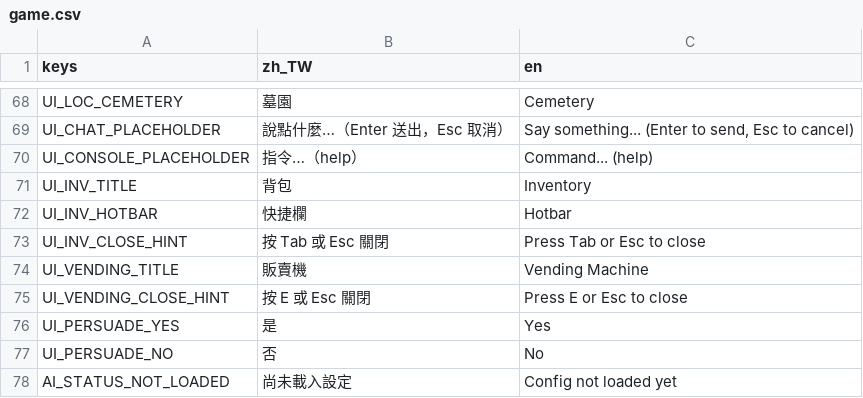
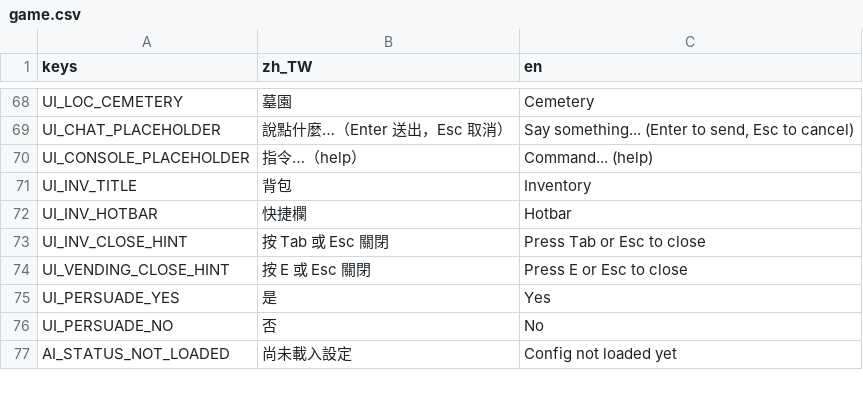
Before and after one commit to adez360/Ailley, a CSV file: Ailley/locale/game.csv, drawn as a sheet; only a part is shown, gaps mark what is left out; the diff names each change by its address in the sheet, - before the commit and + after, or states it on an @@ line.

Commit message:
feat: shop location interaction replaces vending machine prop
拿掉餐酒館／藥草鋪的販賣機實體道具，改成跟地點本身互動（面向+距離判定）
觸發購買選單，跟工作站/搭話共用同一套 E 鍵候選偵測。商品目錄改成靜態的
Shop.CATALOGS，不再是掛在機台節點上的 @export 資料。

Closes #572

```diff
--- a/Ailley/locale/game.csv
+++ b/Ailley/locale/game.csv
-row 74: UI_VENDING_TITLE | 販賣機 | Vending Machine
```
Also changed, not shown: 26 other files.
